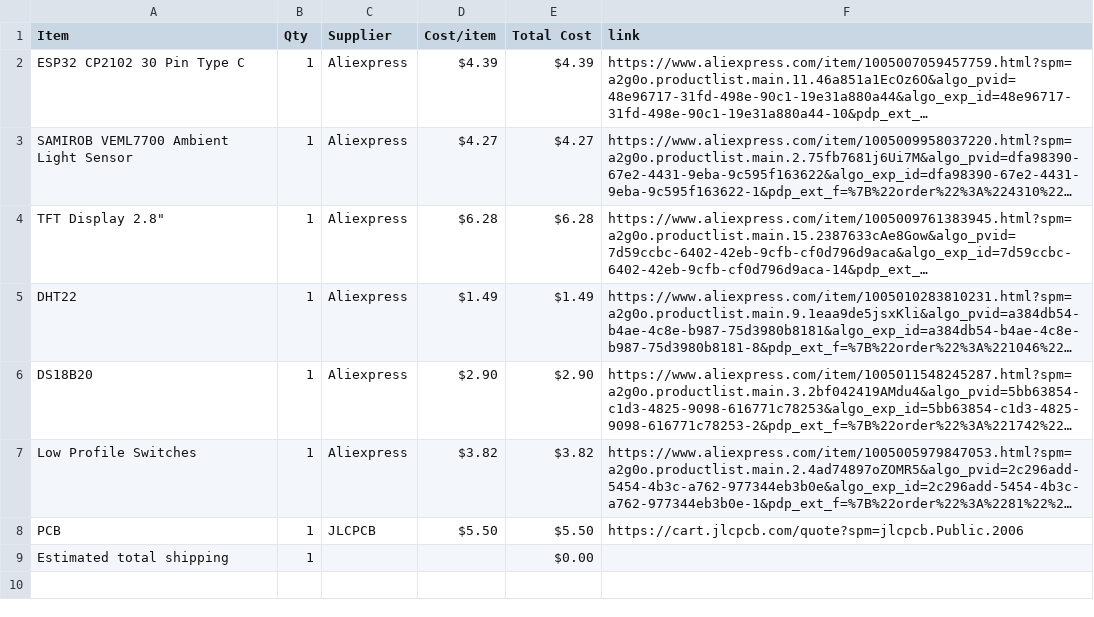
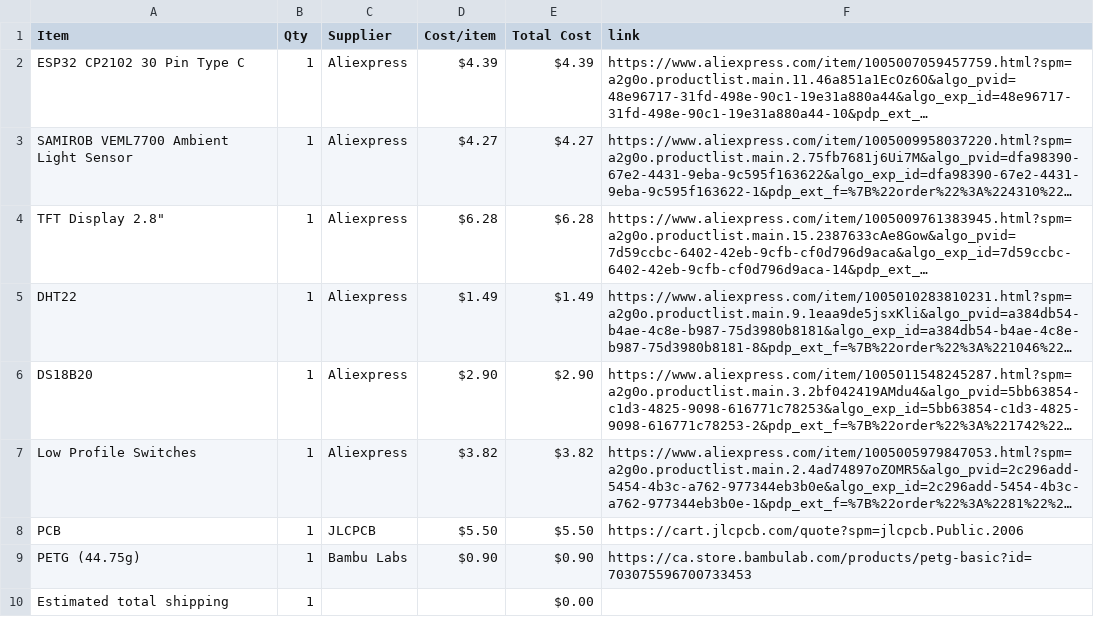
Before and after one commit to d3wzs/half-life-d3wzs, a CSV file: BOM.csv, drawn as a sheet; long unchanged cells end in …; the diff names each change by its address in the sheet, - before the commit and + after, or states it on an @@ line.

Commit message:
Sync Weather Station from Half Life

```diff
--- a/BOM.csv
+++ b/BOM.csv
+row 9: PETG (44.75g) | 1 | Bambu Labs | $0.90 | $0.90 | https://ca.store.bambulab.com/products/petg-basic?id=703075596700733453
```
